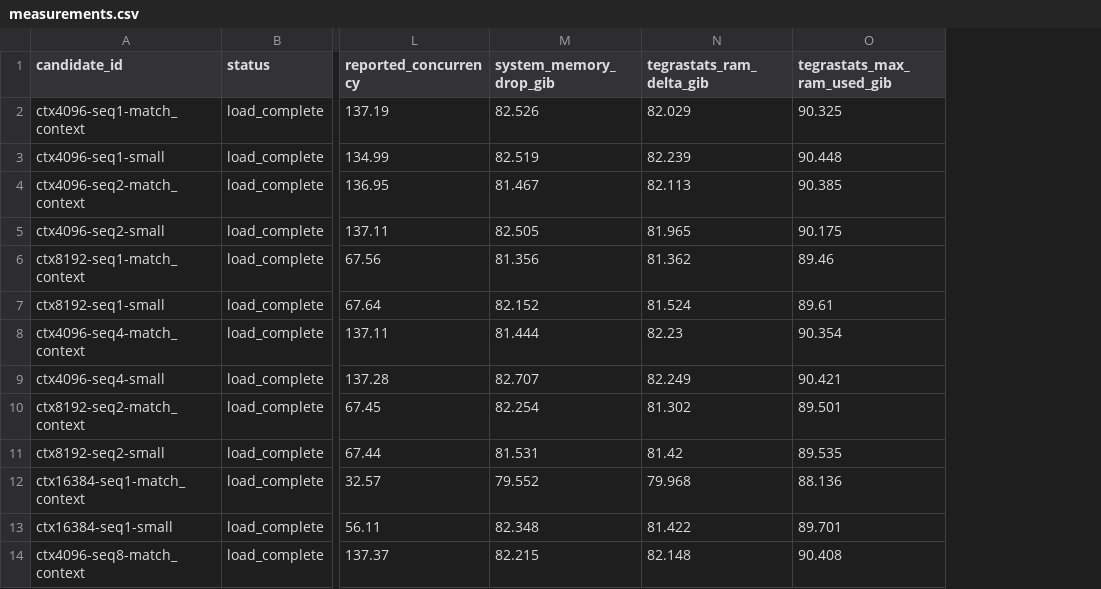
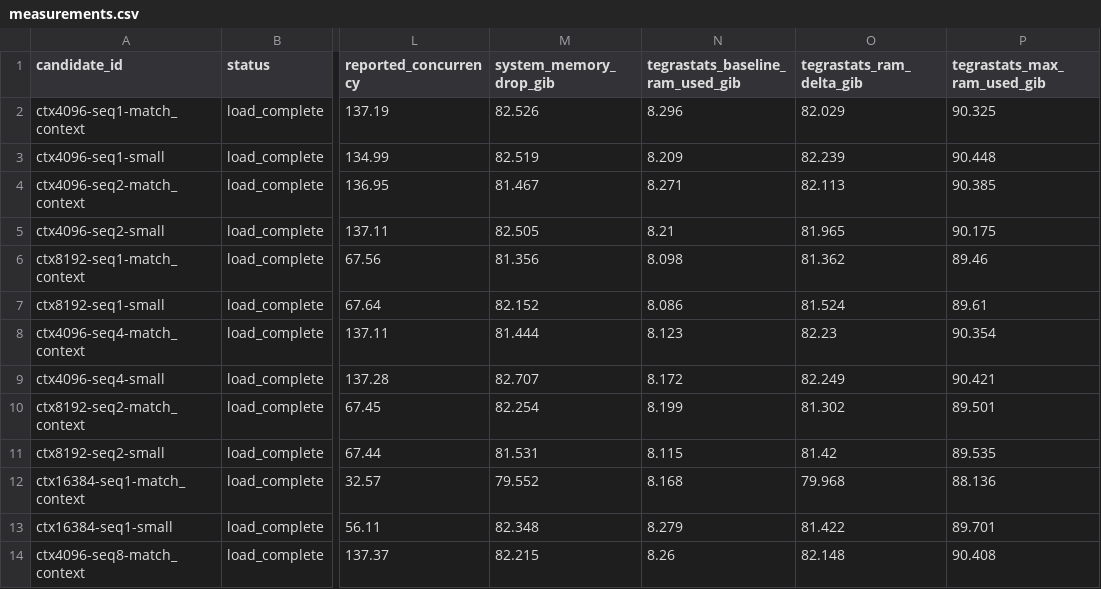
Before and after one commit to dutifuldev/localperf, a CSV file: examples/gemma4-vllm-resource-sweep-20260620/reports/tables/measurements.csv, drawn as a sheet; only a part is shown, gaps mark what is left out; the diff names each change by its address in the sheet, - before the commit and + after, or states it on an @@ line.

Commit message:
docs: clarify gemma sweep memory reporting

```diff
--- a/examples/gemma4-vllm-resource-sweep-20260620/reports/tables/measurements.csv
+++ b/examples/gemma4-vllm-resource-sweep-20260620/reports/tables/measurements.csv
+column N (tegrastats_baseline_ram_used_gib), rows 2-14: 8.296 | 8.209 | 8.271 | 8.21 | 8.098 | 8.086 | 8.123 | 8.172 | 8.199 | 8.115 | 8.168 | 8.279 | 8.26
```
Also changed, not shown: 5 other files.
